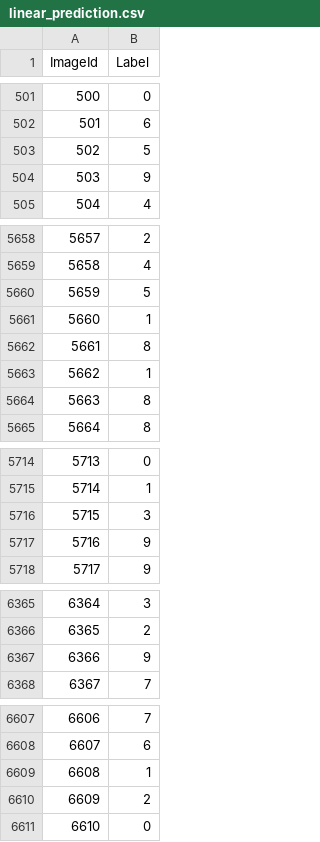
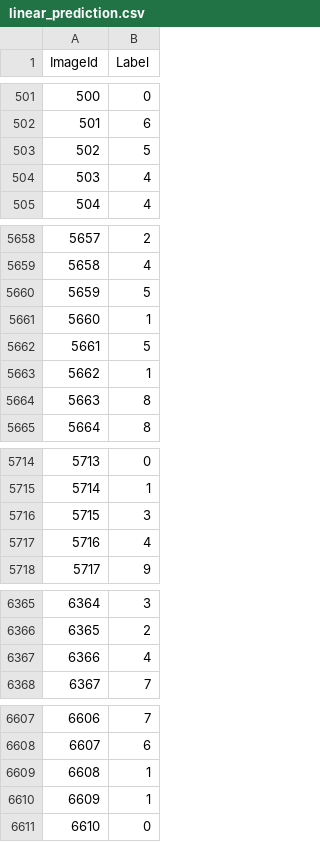
Before and after one commit to ivashnyov/Kaggle-MNIST, a CSV file: linear_prediction.csv, drawn as a sheet; only a part is shown, gaps mark what is left out; the diff covers the shown part only.

```diff
--- a/linear_prediction.csv
+++ b/linear_prediction.csv
@@ -503,3 +503,3 @@ ImageId,Label
 502,5
-503,9
+503,4
 504,4
@@ -5661,3 +5661,3 @@ ImageId,Label
 5660,1
-5661,8
+5661,5
 5662,1
@@ -5716,3 +5716,3 @@ ImageId,Label
 5715,3
-5716,9
+5716,4
 5717,9
@@ -6366,3 +6366,3 @@ ImageId,Label
 6365,2
-6366,9
+6366,4
 6367,7
@@ -6609,3 +6609,3 @@ ImageId,Label
 6608,1
-6609,2
+6609,1
 6610,0
```
Also changed, not shown: 20 edited cells elsewhere in this file, 2 other files.
